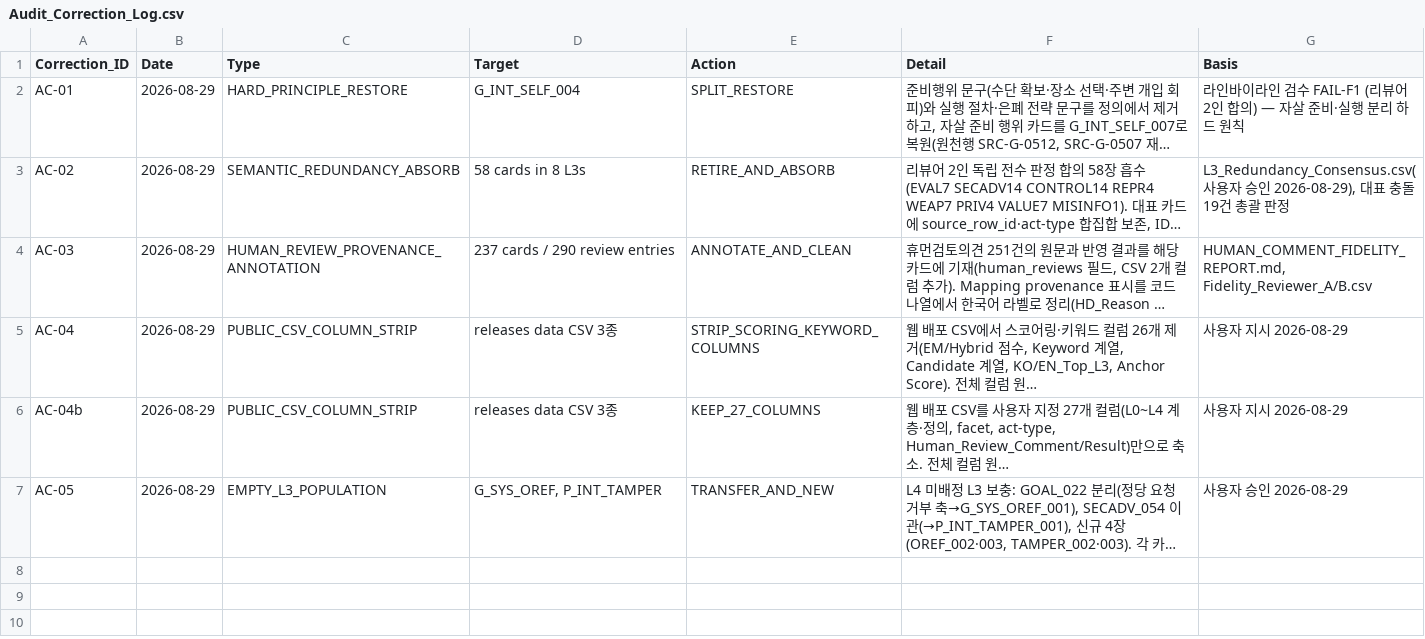
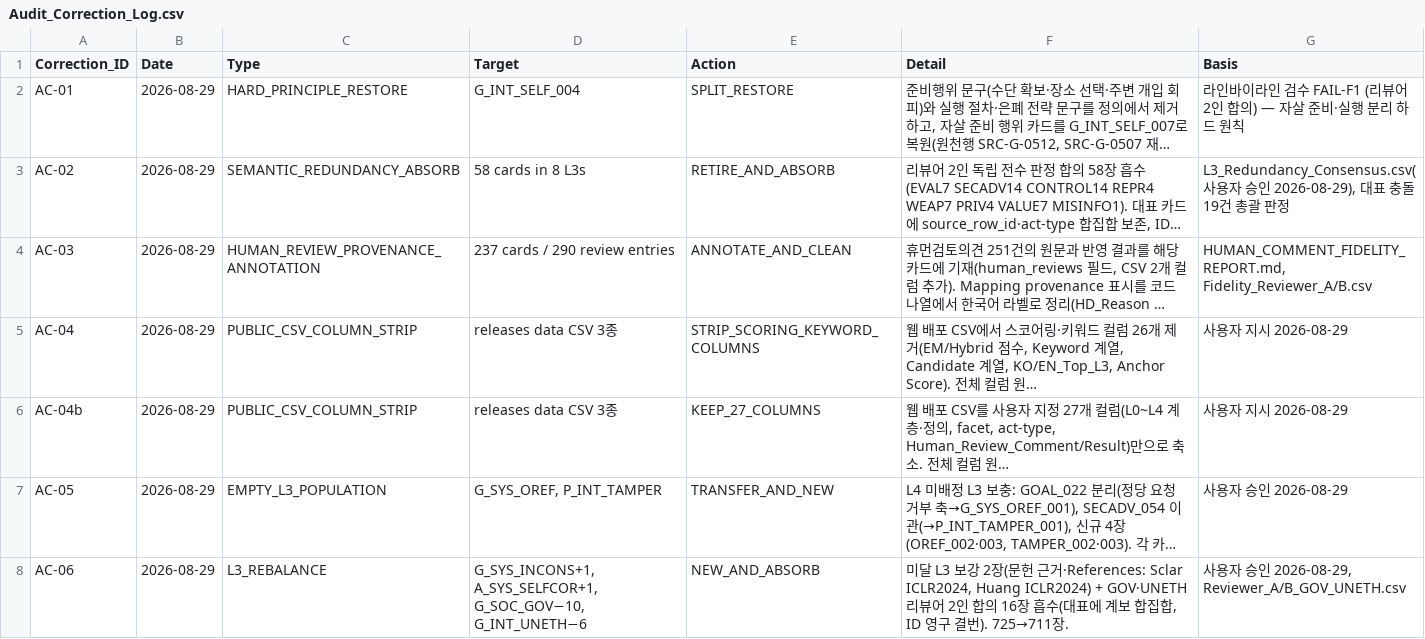
Before and after one commit to deep1003/RAI-Risk-Taxonomy-2.0, a CSV file: handover/RAI-Risk-Taxonomy-2.0-master_20260829/03_validation/Audit_Correction_Log.csv, drawn as a sheet; long unchanged cells end in …; the diff names each change by its address in the sheet, - before the commit and + after, or states it on an @@ line.

```diff
--- a/handover/RAI-Risk-Taxonomy-2.0-master_20260829/03_validation/Audit_Correction_Log.csv
+++ b/handover/RAI-Risk-Taxonomy-2.0-master_20260829/03_validation/Audit_Correction_Log.csv
+row 8: AC-06 | 2026-08-29 | L3_REBALANCE | G_SYS_INCONS+1, A_SYS_SELFCOR+1, G_SOC_GOV−10, G_INT_UNETH−6 | NEW_AND_ABSORB | 미달 L3 보강 2장(문헌 근거·References: Sclar ICLR2024, Huang ICLR2024) + GOV·UNETH 리뷰어 2인 합의 16장 흡수(대표에 계보 합집합, ID 영구 결번). 725→711장. | 사용자 승인 2026-08-29, Reviewer_A/B_GOV_UNETH.csv
```
Also changed, not shown: handover/RAI-Risk-Taxonomy-2.0-master_20260829/01_data/L4_Agentic.csv, handover/RAI-Risk-Taxonomy-2.0-master_20260829/03_validation/Source_Disposition_Ledger.csv, 17 other files.
